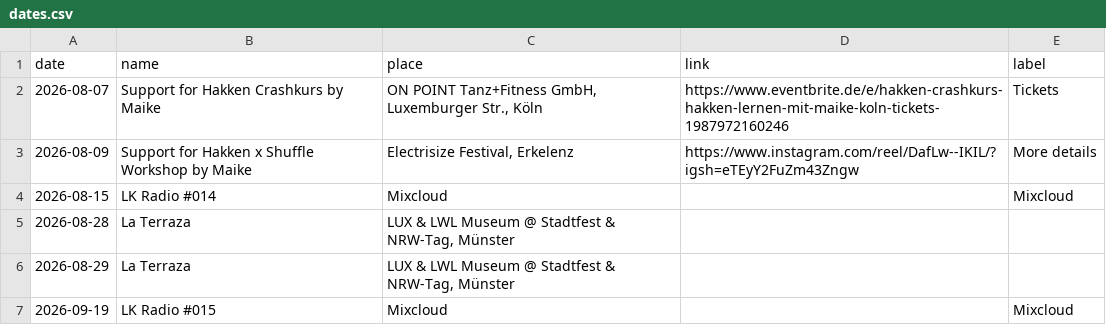
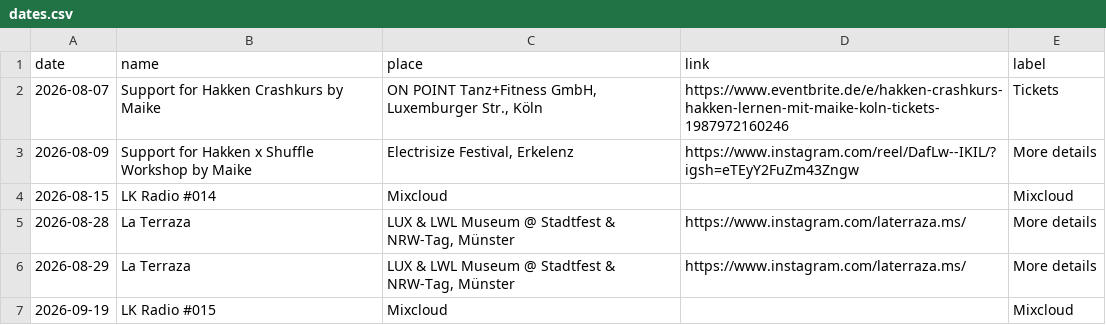
Before and after one commit to lakrass/leonkrass.de, a CSV file: dates.csv, drawn as a sheet.

Commit message:
edited dates

```diff
--- a/dates.csv
+++ b/dates.csv
@@ -4,4 +4,4 @@ date,name,place,link,label
 2026-08-15,"LK Radio #014","Mixcloud",,Mixcloud
-2026-08-28,"La Terraza","LUX & LWL Museum @ Stadtfest & NRW-Tag, Münster",,
-2026-08-29,"La Terraza","LUX & LWL Museum @ Stadtfest & NRW-Tag, Münster",,
+2026-08-28,"La Terraza","LUX & LWL Museum @ Stadtfest & NRW-Tag, Münster",https://www.instagram.com/laterraza.ms/,More details,
+2026-08-29,"La Terraza","LUX & LWL Museum @ Stadtfest & NRW-Tag, Münster",https://www.instagram.com/laterraza.ms/,More details,
 2026-09-19,"LK Radio #015","Mixcloud",,Mixcloud
```
